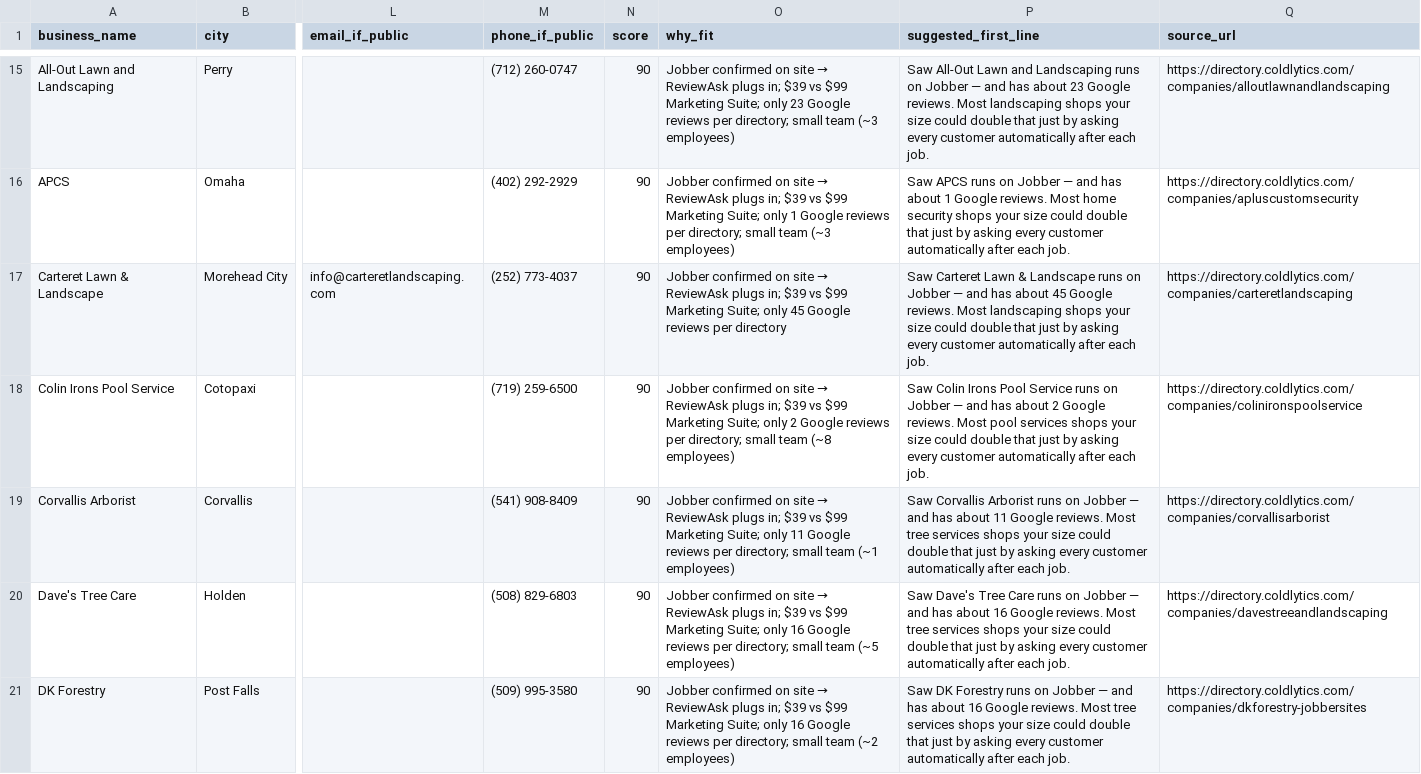
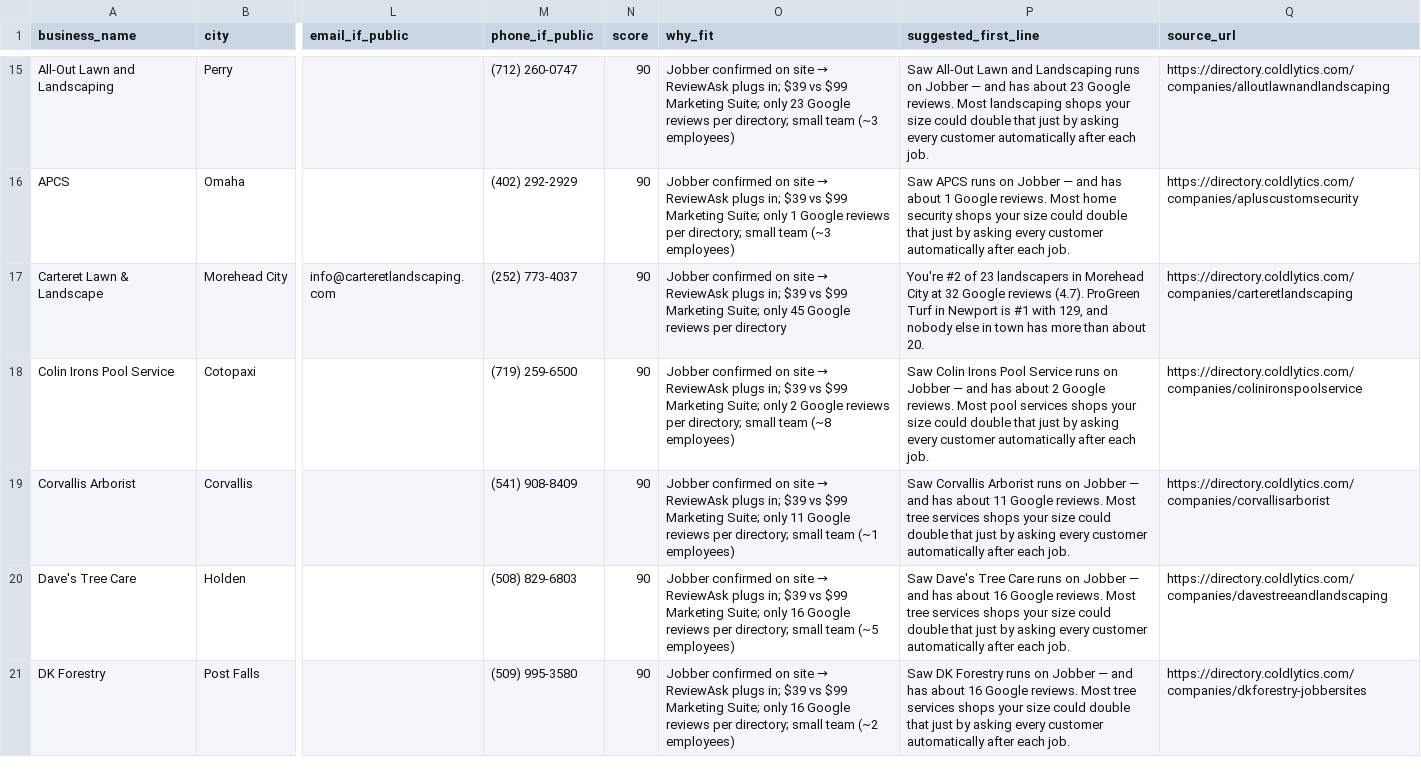
Before and after one commit to realnickd31/reviewask, a CSV file: gtm/prospects_overnight.csv, drawn as a sheet; only a part is shown, gaps mark what is left out; the diff covers the shown part only; the diff names each change by its address in the sheet, - before the commit and + after, or states it on an @@ line.

```diff
--- a/gtm/prospects_overnight.csv
+++ b/gtm/prospects_overnight.csv
-P17 (suggested_first_line): Saw Carteret Lawn & Landscape runs on Jobber — and has about 45 Google reviews. Most landscaping shops your size could double that just by asking every customer automatically after each job.
+P17 (suggested_first_line): You're #2 of 23 landscapers in Morehead City at 32 Google reviews (4.7). ProGreen Turf in Newport is #1 with 129, and nobody else in town has more than about 20.
```
Also changed, not shown: 3 edited cells elsewhere in this file, gtm/audits/review-gap-audits.csv, 5 other files.
